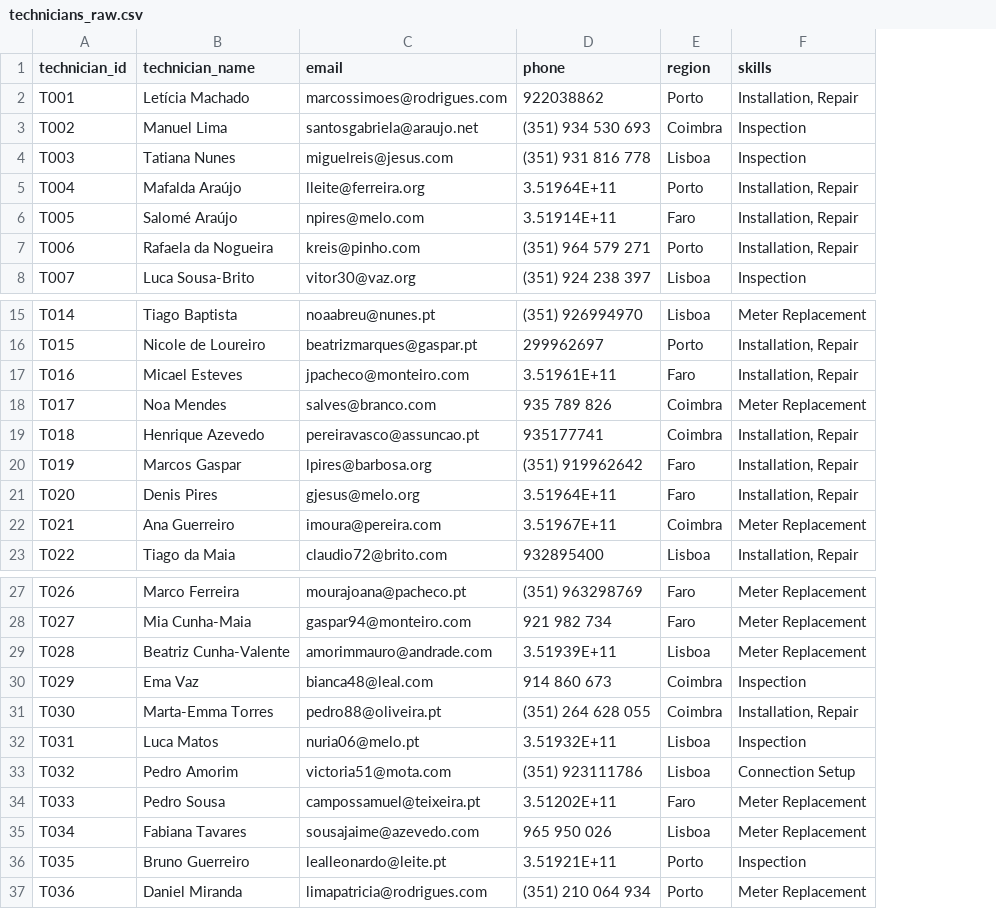
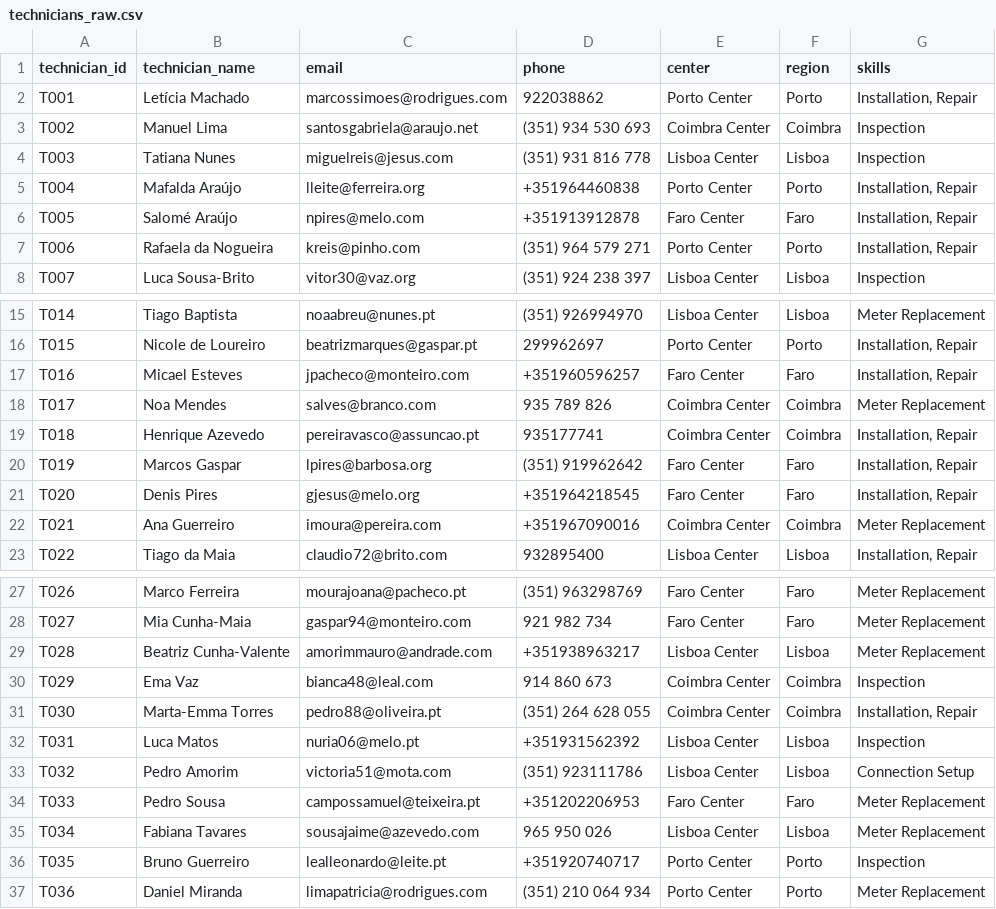
Before and after one commit to nnovajulian08/database_proj, a CSV file: raw_data/technicians_raw.csv, drawn as a sheet; only a part is shown, gaps mark what is left out; the diff covers the shown part only; the diff names each change by its address in the sheet, - before the commit and + after, or states it on an @@ line.

```diff
--- a/raw_data/technicians_raw.csv
+++ b/raw_data/technicians_raw.csv
+column E (center), rows 2-8: Porto Center | Coimbra Center | Lisboa Center | Porto Center | Faro Center | Porto Center | Lisboa Center; rows 15-23: Lisboa Center | Porto Center | Faro Center | Coimbra Center | Coimbra Center | Faro Center | Faro Center | Coimbra Center | Lisboa Center; rows 27-37: Faro Center | Faro Center | Lisboa Center | Coimbra Center | Coimbra Center | Lisboa Center | Lisboa Center | Faro Center | Lisboa Center | Porto Center | Porto Center
-D5 (phone): 3.51964E+11
+D5 (phone): +351964460838
-D6 (phone): 3.51914E+11
+D6 (phone): +351913912878
-D17 (phone): 3.51961E+11
+D17 (phone): +351960596257
-D21 (phone): 3.51964E+11
+D21 (phone): +351964218545
-D22 (phone): 3.51967E+11
+D22 (phone): +351967090016
-D29 (phone): 3.51939E+11
+D29 (phone): +351938963217
-D32 (phone): 3.51932E+11
+D32 (phone): +351931562392
-D34 (phone): 3.51202E+11
+D34 (phone): +351202206953
-D36 (phone): 3.51921E+11
+D36 (phone): +351920740717
```
Also changed, not shown: 11 edited cells elsewhere in this file, 2 other files.
